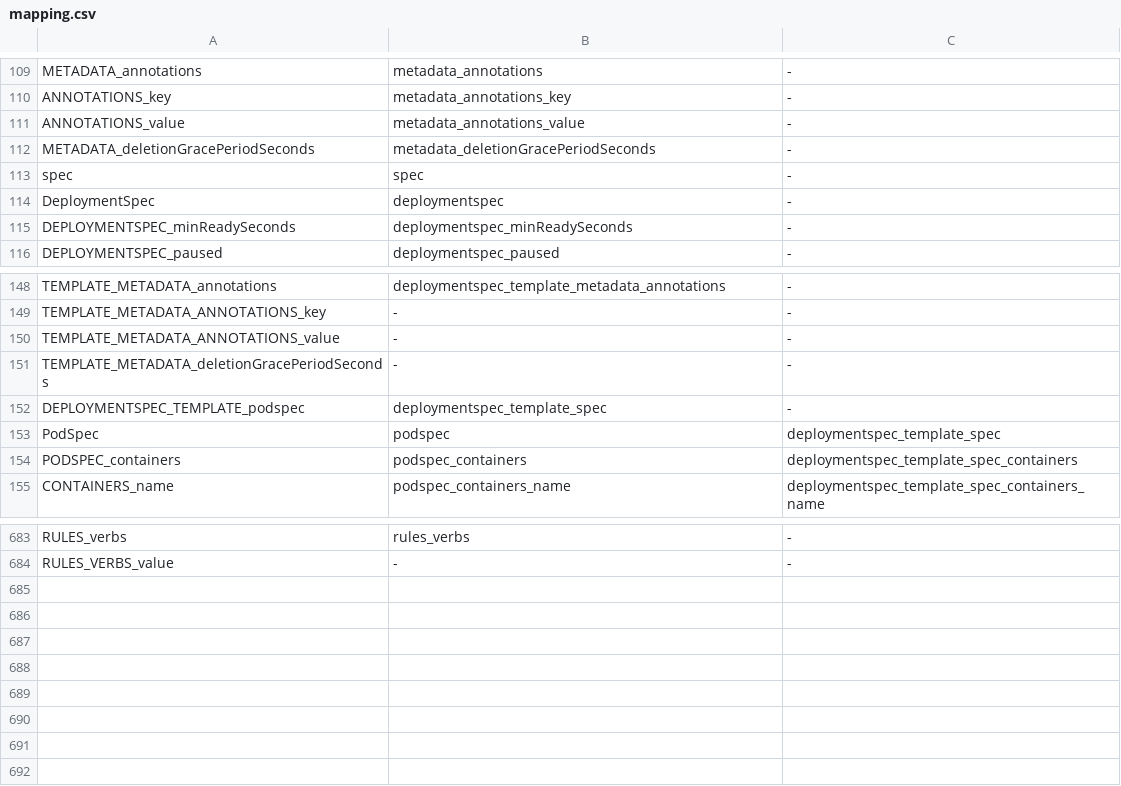
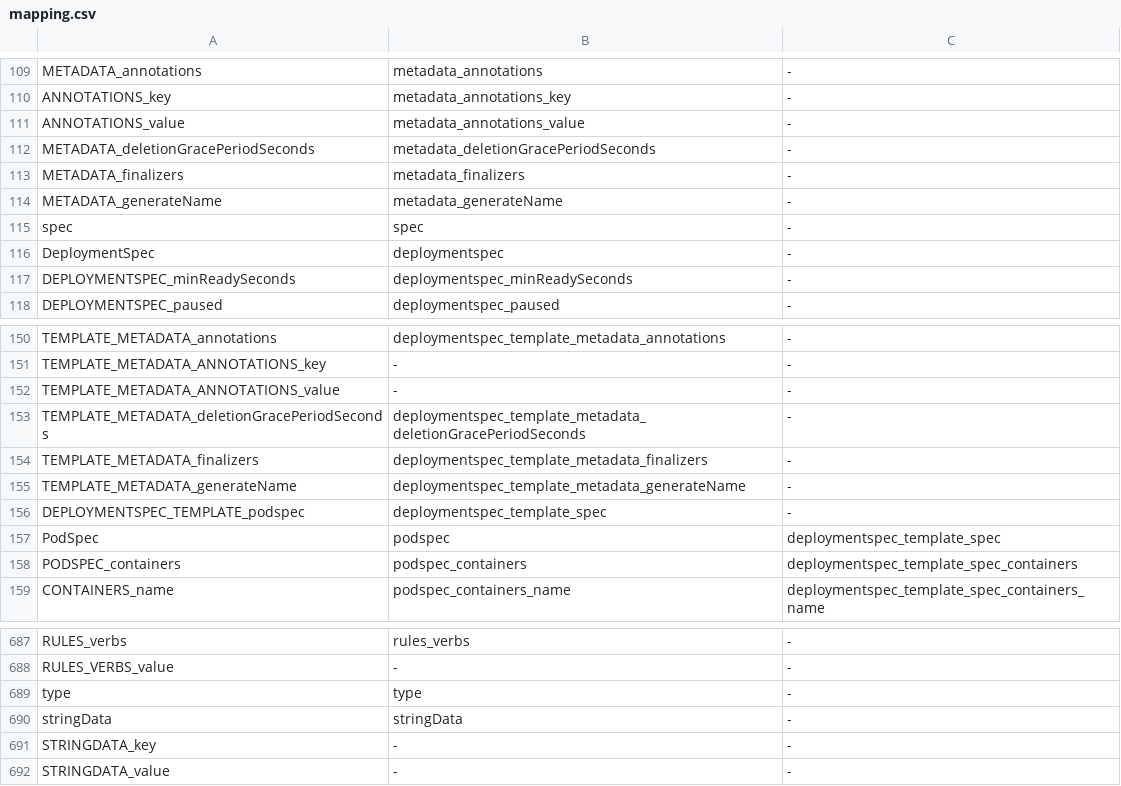
Before and after one commit to Enriquelp/searchInGitHub, a CSV file: resources/mapping.csv, drawn as a sheet; only a part is shown, gaps mark what is left out.

```diff
--- a/resources/mapping.csv
+++ b/resources/mapping.csv
@@ -112,2 +112,4 @@ ANNOTATIONS_value,metadata_annotations_value,-
 METADATA_deletionGracePeriodSeconds,metadata_deletionGracePeriodSeconds,-
+METADATA_finalizers,metadata_finalizers,-
+METADATA_generateName,metadata_generateName,-
 spec,spec,-
@@ -150,3 +152,5 @@ TEMPLATE_METADATA_ANNOTATIONS_key,-,-
 TEMPLATE_METADATA_ANNOTATIONS_value,-,-
-TEMPLATE_METADATA_deletionGracePeriodSeconds,-,-
+TEMPLATE_METADATA_deletionGracePeriodSeconds,deploymentspec_template_metadata_deletionGracePeriodSeconds,-
+TEMPLATE_METADATA_finalizers,deploymentspec_template_metadata_finalizers,-
+TEMPLATE_METADATA_generateName,deploymentspec_template_metadata_generateName,-
 DEPLOYMENTSPEC_TEMPLATE_podspec,deploymentspec_template_spec,-
@@ -684 +688,5 @@ RULES_verbs,rules_verbs,-
 RULES_VERBS_value,-,-
+type,type,-
+stringData,stringData,-
+STRINGDATA_key,-,-
+STRINGDATA_value,-,-
```
Also changed, not shown: 1 other file.
